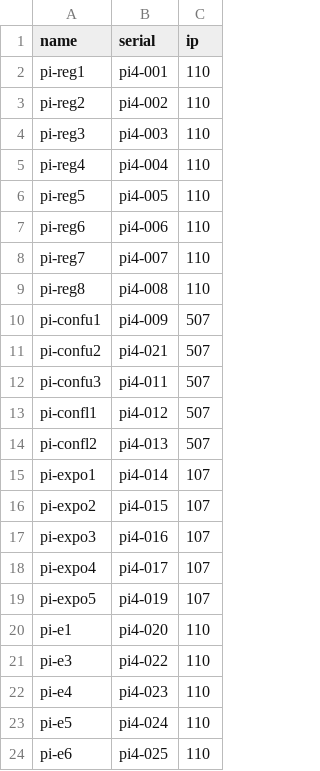
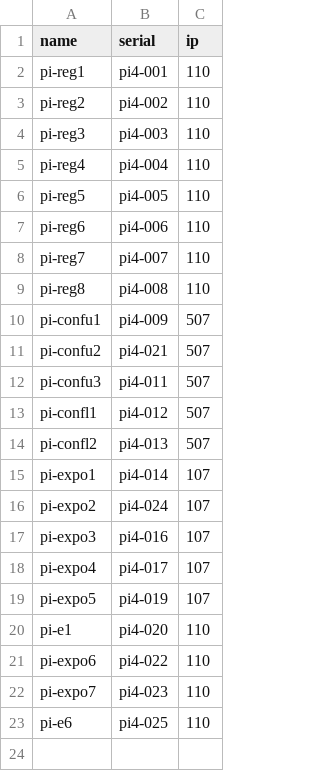
Before and after one commit to kylerisse/scale-network, a CSV file: facts/pi/piuse.csv, drawn as a sheet.

```diff
--- a/facts/pi/piuse.csv
+++ b/facts/pi/piuse.csv
@@ -15,3 +15,3 @@ pi-confl2,pi4-013,507
 pi-expo1,pi4-014,107
-pi-expo2,pi4-015,107
+pi-expo2,pi4-024,107
 pi-expo3,pi4-016,107
@@ -20,5 +20,4 @@ pi-expo5,pi4-019,107
 pi-e1,pi4-020,110
-pi-e3,pi4-022,110
-pi-e4,pi4-023,110
-pi-e5,pi4-024,110
+pi-expo6,pi4-022,110
+pi-expo7,pi4-023,110
 pi-e6,pi4-025,110
```
Also changed, not shown: facts/pi/pilist.csv.
